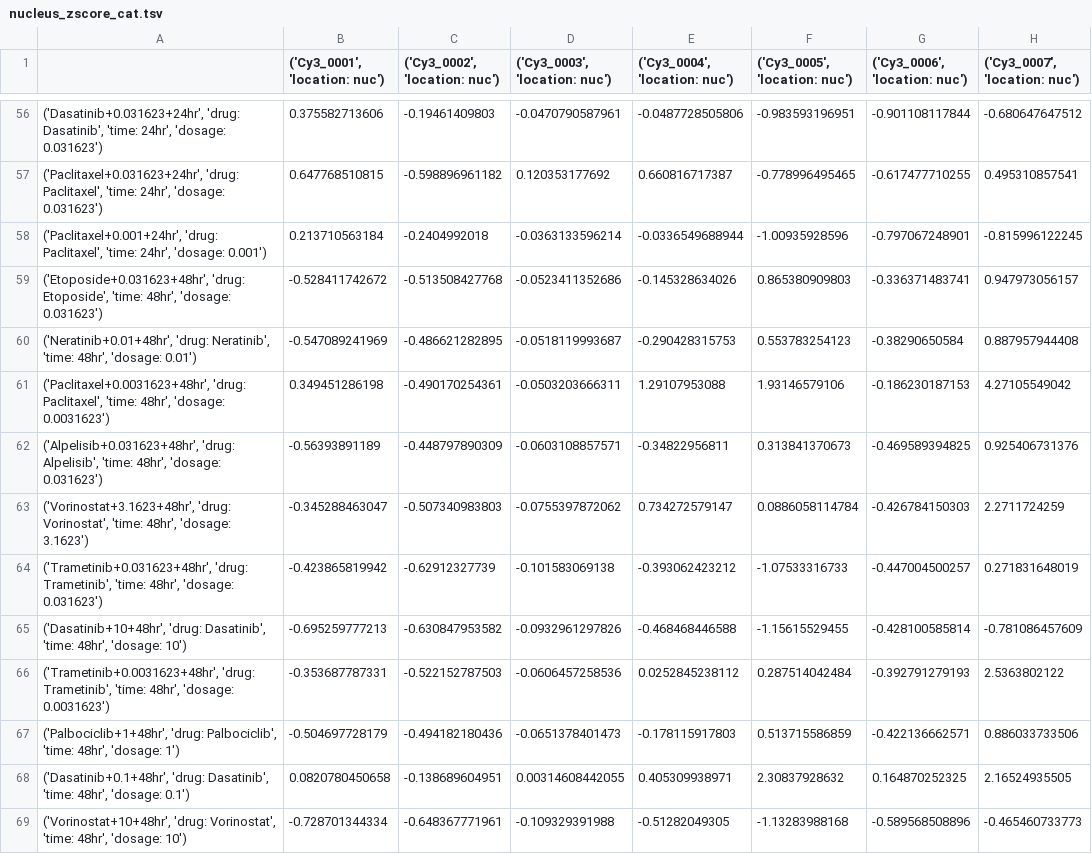
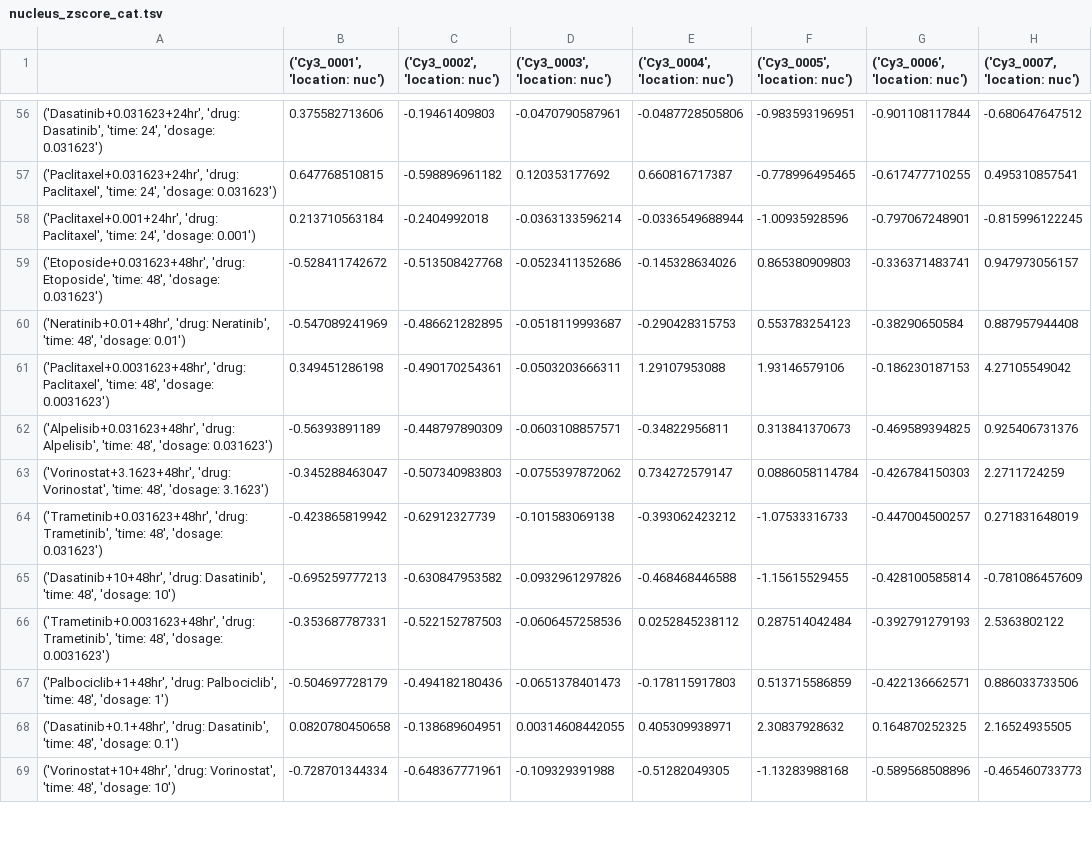
Before and after one commit to christophert314/CycIF_MCF10A, a TSV file: data/nucleus_zscore_cat.tsv, drawn as a sheet; only a part is shown, gaps mark what is left out; the diff covers the shown part only; the diff names each change by its address in the sheet, - before the commit and + after, or states it on an @@ line.

```diff
--- a/data/nucleus_zscore_cat.tsv
+++ b/data/nucleus_zscore_cat.tsv
-A56: …Dasatinib', 'time: 24hr', 'dosage: 0.031623')
+A56: …Dasatinib', 'time: 24', 'dosage: 0.031623')
-A57: …Paclitaxel', 'time: 24hr', 'dosage: 0.031623')
+A57: …Paclitaxel', 'time: 24', 'dosage: 0.031623')
-A58: …Paclitaxel', 'time: 24hr', 'dosage: 0.001')
+A58: …Paclitaxel', 'time: 24', 'dosage: 0.001')
-A59: …Etoposide', 'time: 48hr', 'dosage: 0.031623')
+A59: …Etoposide', 'time: 48', 'dosage: 0.031623')
-A60: …Neratinib', 'time: 48hr', 'dosage: 0.01')
+A60: …Neratinib', 'time: 48', 'dosage: 0.01')
-A61: …Paclitaxel', 'time: 48hr', 'dosage: 0.0031623')
+A61: …Paclitaxel', 'time: 48', 'dosage: 0.0031623')
-A62: …Alpelisib', 'time: 48hr', 'dosage: 0.031623')
+A62: …Alpelisib', 'time: 48', 'dosage: 0.031623')
-A63: …Vorinostat', 'time: 48hr', 'dosage: 3.1623')
+A63: …Vorinostat', 'time: 48', 'dosage: 3.1623')
-A64: …Trametinib', 'time: 48hr', 'dosage: 0.031623')
+A64: …Trametinib', 'time: 48', 'dosage: 0.031623')
-A65: …Dasatinib', 'time: 48hr', 'dosage: 10')
+A65: …Dasatinib', 'time: 48', 'dosage: 10')
-A66: …Trametinib', 'time: 48hr', 'dosage: 0.0031623')
+A66: …Trametinib', 'time: 48', 'dosage: 0.0031623')
-A67: …Palbociclib', 'time: 48hr', 'dosage: 1')
+A67: …Palbociclib', 'time: 48', 'dosage: 1')
-A68: …Dasatinib', 'time: 48hr', 'dosage: 0.1')
+A68: …Dasatinib', 'time: 48', 'dosage: 0.1')
-A69: …Vorinostat', 'time: 48hr', 'dosage: 10')
+A69: …Vorinostat', 'time: 48', 'dosage: 10')
```
Also changed, not shown: 157 edited cells elsewhere in this file, data/cytosol_zscore_cat.tsv, 1 other file.
